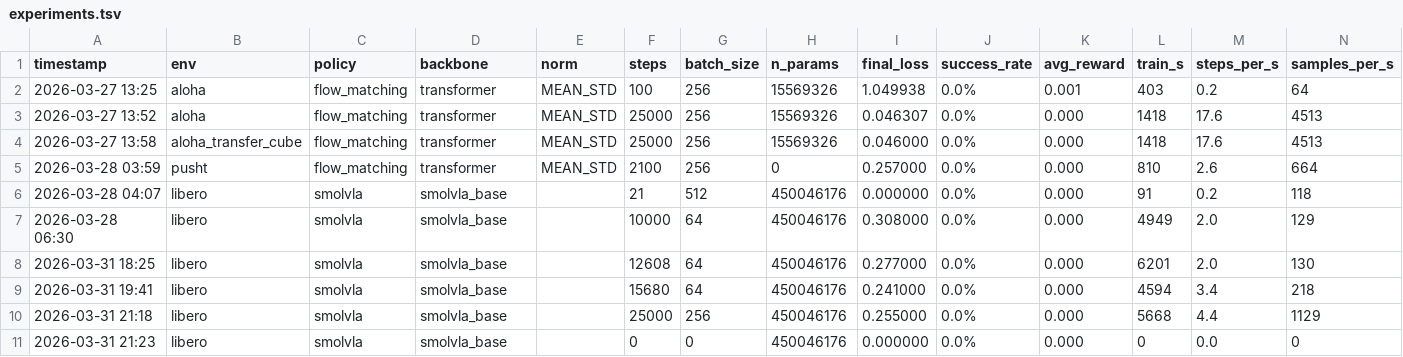
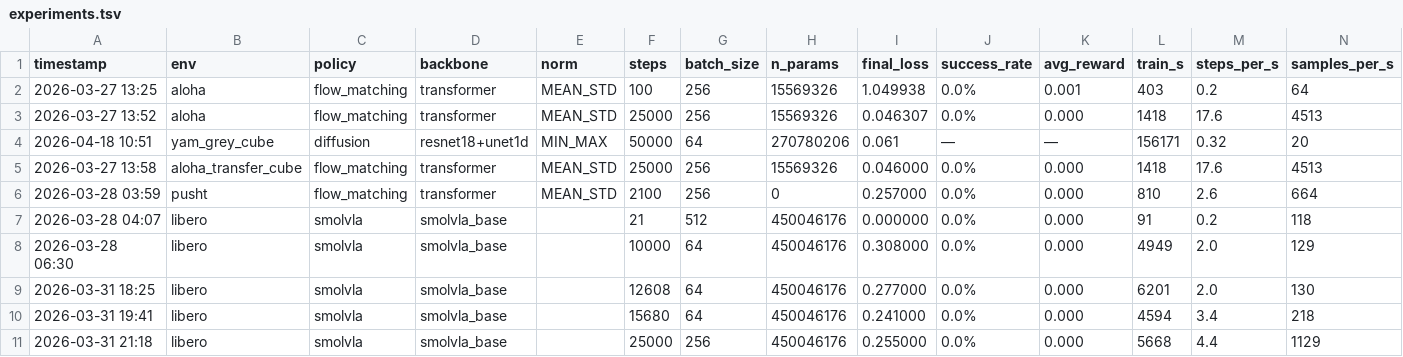
Before and after one commit to TToTMooN/lobe, a TSV file: experiments.tsv, drawn as a sheet; only a part is shown; the shorter side is filled out with more unchanged rows; rows hold the shown columns only; the diff names each change by its address in the sheet, - before the commit and + after, or states it on an @@ line.

```diff
--- a/experiments.tsv
+++ b/experiments.tsv
+row 4: 2026-04-18 10:51 | yam_grey_cube | diffusion | resnet18+unet1d | MIN_MAX | 50000 | 64 | 270780206 | 0.061 | — | — | 156171 | 0.32 | 20
```
Also changed, not shown: 2 other files.
